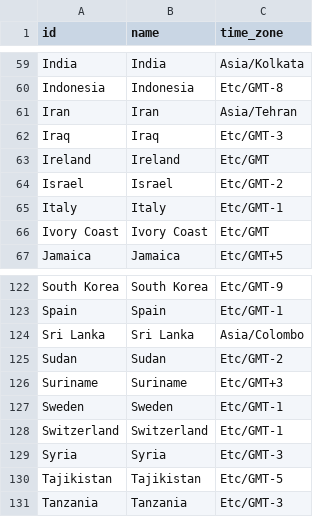
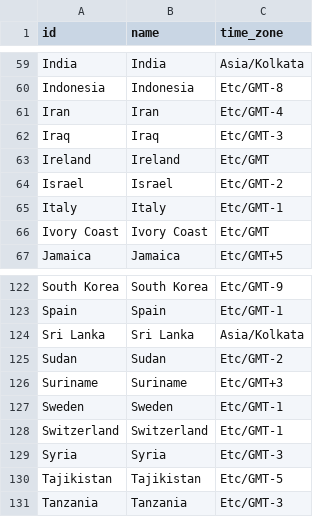
Before and after one commit to equinor/stride-data_eqn, a CSV file: global/profile_data/weather_bait/dimensions/countries.csv, drawn as a sheet; only a part is shown, gaps mark what is left out.

Commit message:
Avoid problematic time zone.

```diff
--- a/global/profile_data/weather_bait/dimensions/countries.csv
+++ b/global/profile_data/weather_bait/dimensions/countries.csv
@@ -60,3 +60,3 @@ India,India,Asia/Kolkata
 Indonesia,Indonesia,Etc/GMT-8
-Iran,Iran,Asia/Tehran
+Iran,Iran,Etc/GMT-4
 Iraq,Iraq,Etc/GMT-3
@@ -123,3 +123,3 @@ South Korea,South Korea,Etc/GMT-9
 Spain,Spain,Etc/GMT-1
-Sri Lanka,Sri Lanka,Asia/Colombo
+Sri Lanka,Sri Lanka,Asia/Kolkata
 Sudan,Sudan,Etc/GMT-2
```
Also changed, not shown: global/dimensions/countries.csv, 1 other file.
